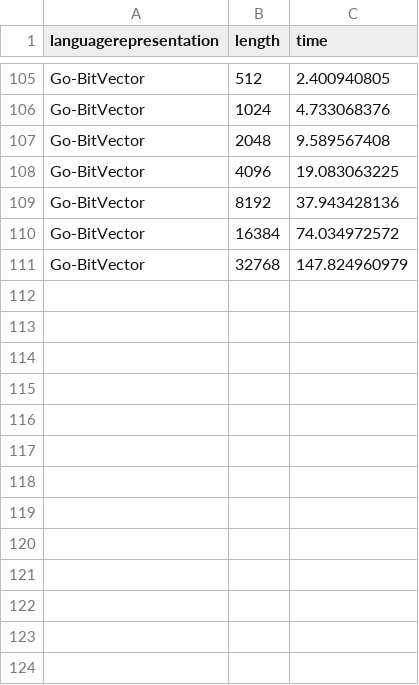
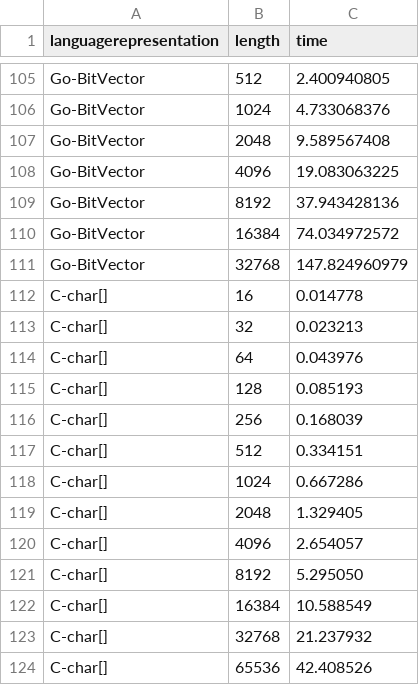
Before and after one commit to JJ/2016-ea-languages-wcci, a CSV file: measures-maxones.csv, drawn as a sheet; only a part is shown, gaps mark what is left out; the diff names each change by its address in the sheet, - before the commit and + after, or states it on an @@ line.

```diff
--- a/measures-maxones.csv
+++ b/measures-maxones.csv
+row 112: C-char[] | 16 | 0.014778
+row 113: C-char[] | 32 | 0.023213
+row 114: C-char[] | 64 | 0.043976
+row 115: C-char[] | 128 | 0.085193
+row 116: C-char[] | 256 | 0.168039
+row 117: C-char[] | 512 | 0.334151
+row 118: C-char[] | 1024 | 0.667286
+row 119: C-char[] | 2048 | 1.329405
+row 120: C-char[] | 4096 | 2.654057
+row 121: C-char[] | 8192 | 5.295050
+row 122: C-char[] | 16384 | 10.588549
+row 123: C-char[] | 32768 | 21.237932
+row 124: C-char[] | 65536 | 42.408526
```
Also changed, not shown: measures-xover.csv, 1 other file.
